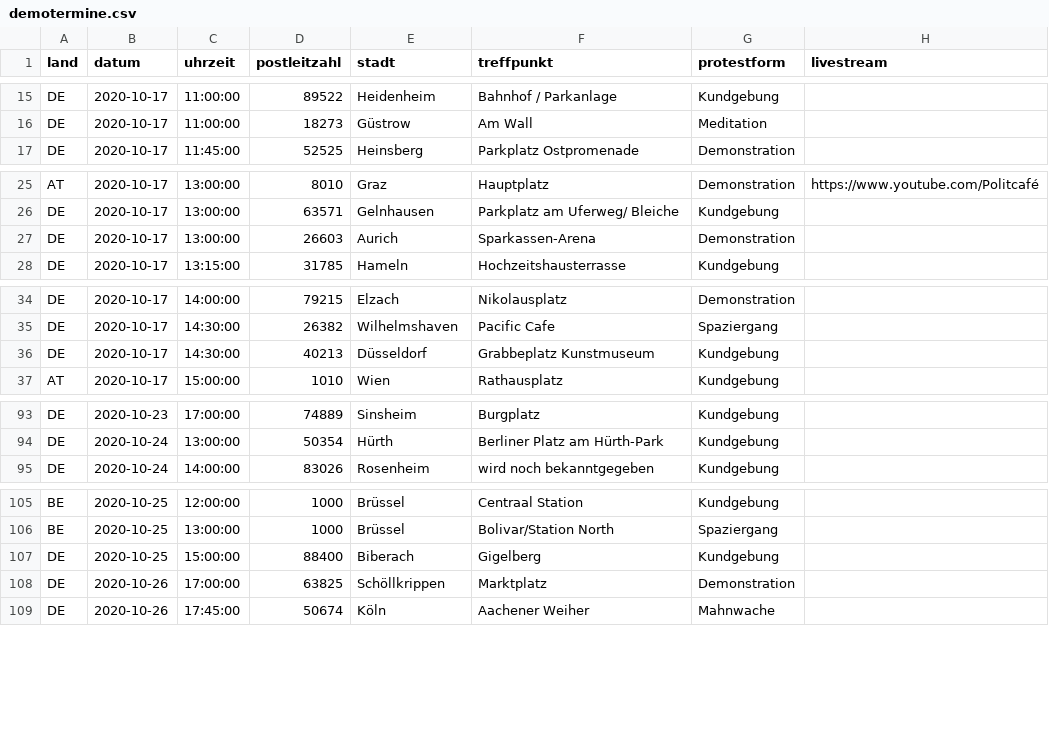
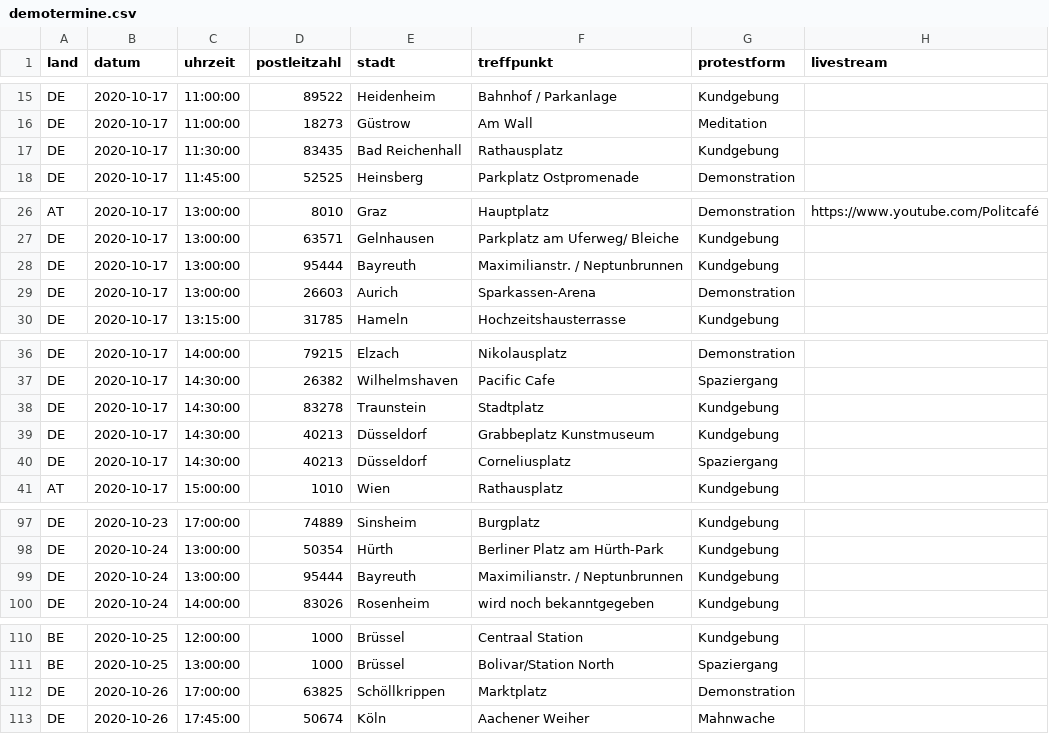
Before and after one commit to anonymous-tld/m.terminkalender.top, a CSV file: _data/demotermine.csv, drawn as a sheet; only a part is shown, gaps mark what is left out.

Commit message:
Update demotermine.csv from https://demo.terminkalender.top/demotermine.csv

```diff
--- a/_data/demotermine.csv
+++ b/_data/demotermine.csv
@@ -16,2 +16,3 @@ DE,2020-10-17,11:00:00,89522,Heidenheim,Bahnhof / Parkanlage,Kundgebung,
 DE,2020-10-17,11:00:00,18273,Güstrow,Am Wall,Meditation,
+DE,2020-10-17,11:30:00,83435,Bad Reichenhall,Rathausplatz,Kundgebung,
 DE,2020-10-17,11:45:00,52525,Heinsberg,Parkplatz Ostpromenade,Demonstration,
@@ -26,2 +27,3 @@ AT,2020-10-17,13:00:00,8010,Graz,Hauptplatz,Demonstration,https://www.youtube.co
 DE,2020-10-17,13:00:00,63571,Gelnhausen,Parkplatz am Uferweg/ Bleiche,Kundgebung,
+DE,2020-10-17,13:00:00,95444,Bayreuth,Maximilianstr. / Neptunbrunnen,Kundgebung,
 DE,2020-10-17,13:00:00,26603,Aurich,Sparkassen-Arena,Demonstration,
@@ -35,3 +37,5 @@ DE,2020-10-17,14:00:00,79215,Elzach,Nikolausplatz,Demonstration,
 DE,2020-10-17,14:30:00,26382,Wilhelmshaven,Pacific Cafe,Spaziergang,
+DE,2020-10-17,14:30:00,83278,Traunstein,Stadtplatz,Kundgebung,
 DE,2020-10-17,14:30:00,40213,Düsseldorf,Grabbeplatz Kunstmuseum,Kundgebung,
+DE,2020-10-17,14:30:00,40213,Düsseldorf,Corneliusplatz ,Spaziergang,
 AT,2020-10-17,15:00:00,1010,Wien,Rathausplatz,Kundgebung,
@@ -94,2 +98,3 @@ DE,2020-10-23,17:00:00,74889,Sinsheim,Burgplatz,Kundgebung,
 DE,2020-10-24,13:00:00,50354,Hürth,Berliner Platz am Hürth-Park,Kundgebung,
+DE,2020-10-24,13:00:00,95444,Bayreuth,Maximilianstr. / Neptunbrunnen,Kundgebung,
 DE,2020-10-24,14:00:00,83026,Rosenheim,wird noch bekanntgegeben,Kundgebung,
@@ -106,3 +111,2 @@ BE,2020-10-25,12:00:00,1000,Brüssel,Centraal Station,Kundgebung,
 BE,2020-10-25,13:00:00,1000,Brüssel,Bolivar/Station North,Spaziergang,
-DE,2020-10-25,15:00:00,88400,Biberach,Gigelberg,Kundgebung,
 DE,2020-10-26,17:00:00,63825,Schöllkrippen,Marktplatz,Demonstration,
```
